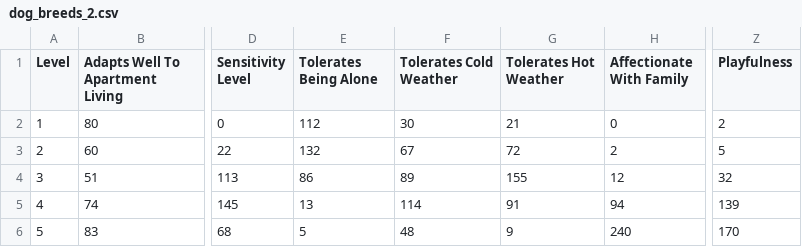
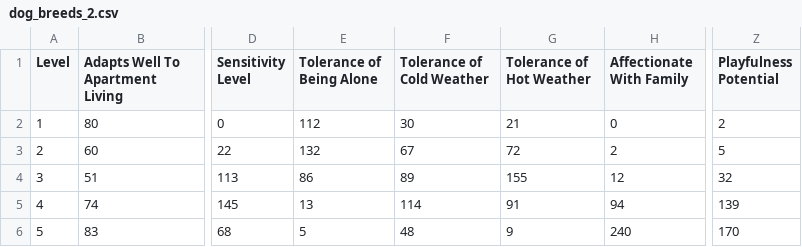
Before and after one commit to Pat-7-626/Dog_Breeds, a CSV file: dataset/dog_breeds_2.csv, drawn as a sheet; only a part is shown, gaps mark what is left out; the diff names each change by its address in the sheet, - before the commit and + after, or states it on an @@ line.

Commit message:
changed

```diff
--- a/dataset/dog_breeds_2.csv
+++ b/dataset/dog_breeds_2.csv
-E1: Tolerates Being Alone
+E1: Tolerance of Being Alone
-F1: Tolerates Cold Weather
+F1: Tolerance of Cold Weather
-G1: Tolerates Hot Weather
+G1: Tolerance of Hot Weather
-Z1: Playfulness
+Z1: Playfulness Potential
```
